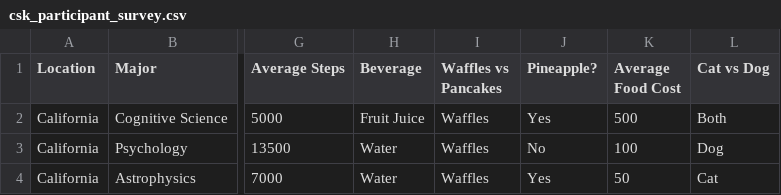
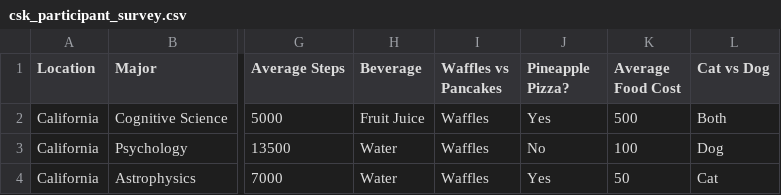
Before and after one commit to tilouie747/csk_data_science_materials, a CSV file: csk_participant_survey.csv, drawn as a sheet; only a part is shown, gaps mark what is left out; the diff names each change by its address in the sheet, - before the commit and + after, or states it on an @@ line.

Commit message:
Update csk_participant_survey.csv

```diff
--- a/csk_participant_survey.csv
+++ b/csk_participant_survey.csv
-J1: Pineapple?
+J1: Pineapple Pizza?
```
